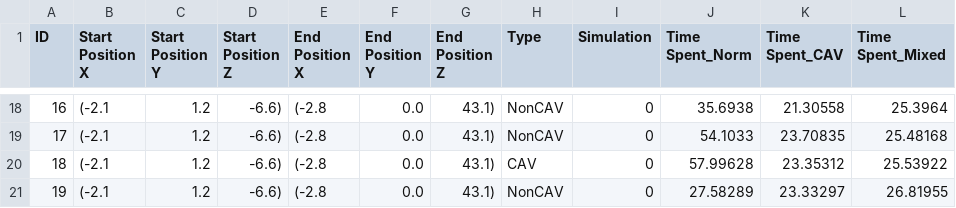
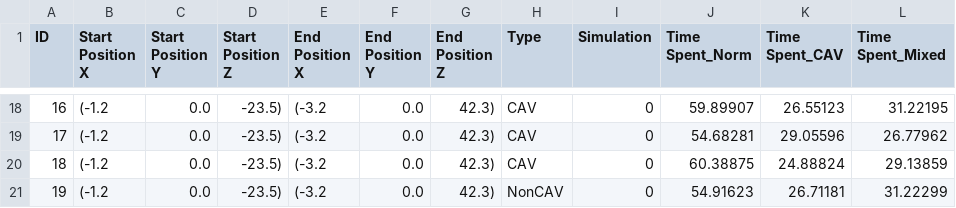
Before and after one commit to Argivist/Exploring-the-Advantages-of-Communication-between-Autonomous-Vehicles-on-Road-Networks, a CSV file: Assets/SimulationData/Custom_1_20.csv, drawn as a sheet; only a part is shown, gaps mark what is left out; the diff covers the shown part only.

```diff
--- a/Assets/SimulationData/Custom_1_20.csv
+++ b/Assets/SimulationData/Custom_1_20.csv
@@ -18,4 +18,4 @@ ID,Start Position X,Start Position Y,Start Position Z,End Position X,End Positio
-16,(-2.1, 1.2, -6.6),(-2.8, 0.0, 43.1),NonCAV,0,35.6938,21.30558,25.3964
-17,(-2.1, 1.2, -6.6),(-2.8, 0.0, 43.1),NonCAV,0,54.1033,23.70835,25.48168
-18,(-2.1, 1.2, -6.6),(-2.8, 0.0, 43.1),CAV,0,57.99628,23.35312,25.53922
-19,(-2.1, 1.2, -6.6),(-2.8, 0.0, 43.1),NonCAV,0,27.58289,23.33297,26.81955
+16,(-1.2, 0.0, -23.5),(-3.2, 0.0, 42.3),CAV,0,59.89907,26.55123,31.22195
+17,(-1.2, 0.0, -23.5),(-3.2, 0.0, 42.3),CAV,0,54.68281,29.05596,26.77962
+18,(-1.2, 0.0, -23.5),(-3.2, 0.0, 42.3),CAV,0,60.38875,24.88824,29.13859
+19,(-1.2, 0.0, -23.5),(-3.2, 0.0, 42.3),NonCAV,0,54.91623,26.71181,31.22299
```
Also changed, not shown: 136 edited cells elsewhere in this file, 9 other files.
